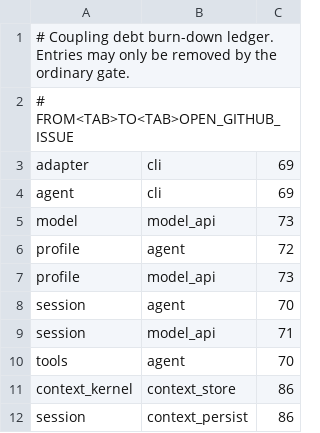
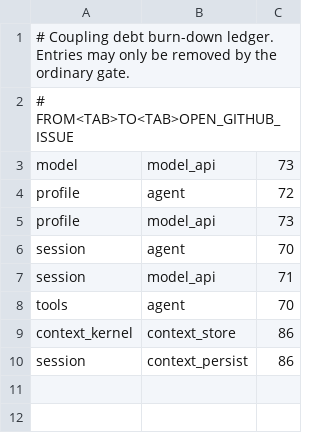
Before and after one commit to vybestack/llxprt-code-rs, a TSV file: xtask/coupling-ledger.tsv, drawn as a sheet; the diff names each change by its address in the sheet, - before the commit and + after, or states it on an @@ line.

```diff
--- a/xtask/coupling-ledger.tsv
+++ b/xtask/coupling-ledger.tsv
-row 3: adapter | cli | 69
-row 4: agent | cli | 69
```
Also changed, not shown: 7 other files.
